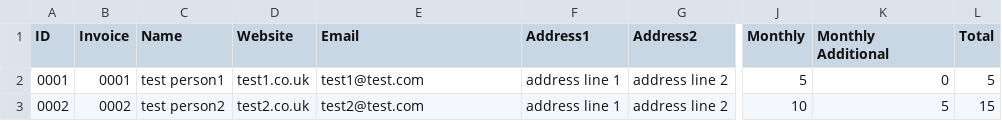
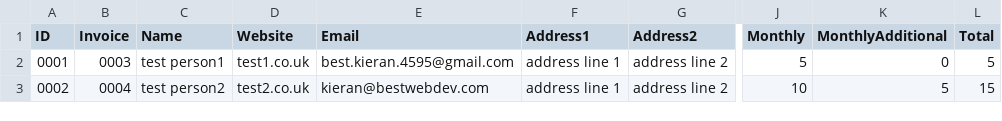
Before and after one commit to KieranBest/Invoices, a CSV file: Invoices/2024/3/Invoices.csv, drawn as a sheet; only a part is shown, gaps mark what is left out; the diff names each change by its address in the sheet, - before the commit and + after, or states it on an @@ line.

Commit message:
Send Invoice
Just need to create a template however that costs so until further notice it is not beneficial enough

```diff
--- a/Invoices/2024/3/Invoices.csv
+++ b/Invoices/2024/3/Invoices.csv
-K1: Monthly Additional
+K1: MonthlyAdditional
-B2 (Invoice): 0001
+B2 (Invoice): 0003
-E2 (Email): test1@test.com
+E2 (Email): best.kieran.4595@gmail.com
-B3 (Invoice): 0002
+B3 (Invoice): 0004
-E3 (Email): test2@test.com
+E3 (Email): kieran@bestwebdev.com
```
Also changed, not shown: 7 other files.
